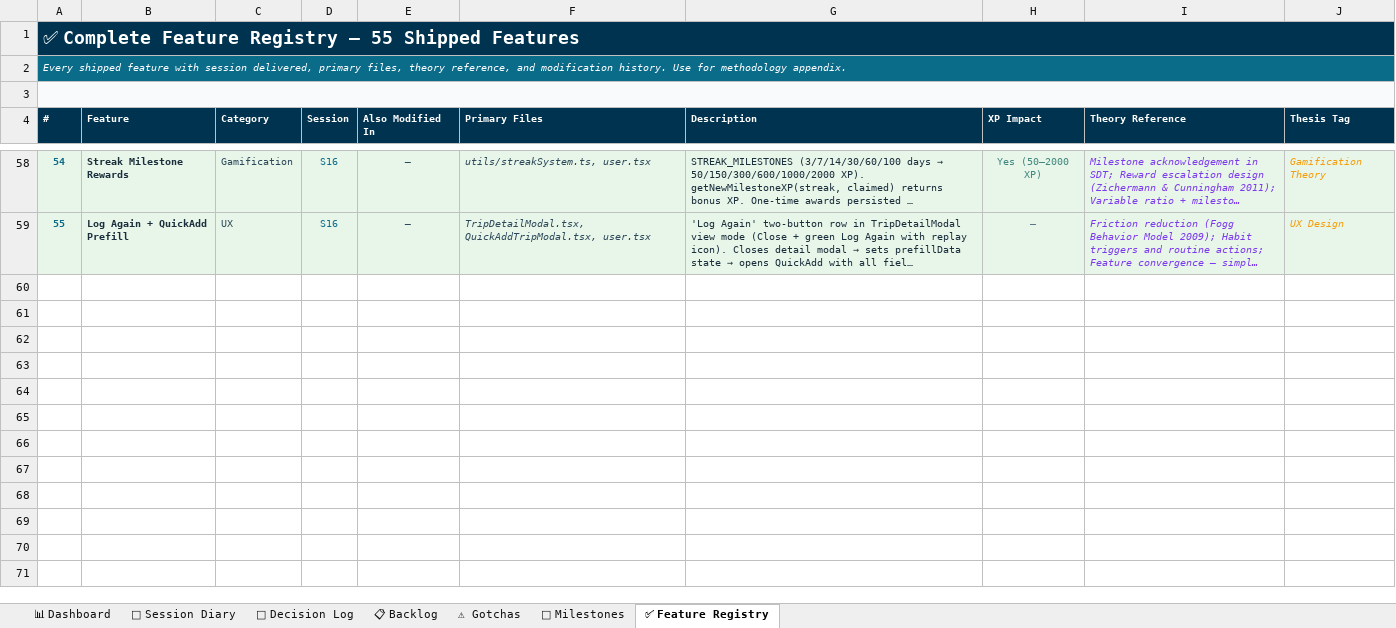
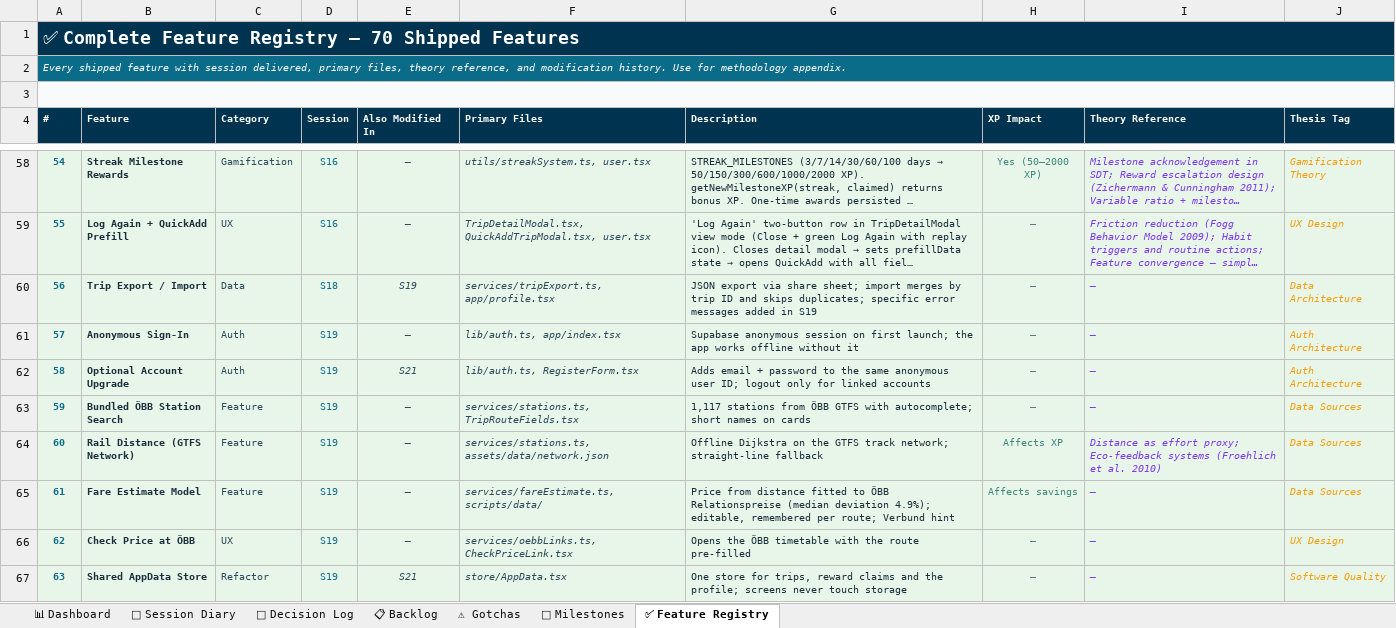
Before and after one commit to HereggerGabriel/KlimaChallenge, an Excel workbook: docs/KlimaChallenge_PM_v5.xlsx, sheet ✅ Feature Registry, drawn as a sheet; only a part is shown, gaps mark what is left out; long unchanged cells end in …; values as stored, in another font and other column widths than the file's, no borders; the diff covers the shown part only; the diff names each change by its address in the sheet, - before the commit and + after, or states it on an @@ line.

```diff
--- a/docs/KlimaChallenge_PM_v5.xlsx (sheet ✅ Feature Registry)
+++ b/docs/KlimaChallenge_PM_v5.xlsx (sheet ✅ Feature Registry)
@@ column A (#) renumbered in row 1 @@
+row 60: 56 | Trip Export / Import | Data | S18 | S19 | services/tripExport.ts, app/profile.tsx | JSON export via share sheet; import merges by trip ID and skips duplicates; specific error messages added in S19 | — | — | Data Architecture
+row 61: 57 | Anonymous Sign-In | Auth | S19 | — | lib/auth.ts, app/index.tsx | Supabase anonymous session on first launch; the app works offline without it | — | — | Auth Architecture
+row 62: 58 | Optional Account Upgrade | Auth | S19 | S21 | lib/auth.ts, RegisterForm.tsx | Adds email + password to the same anonymous user ID; logout only for linked accounts | — | — | Auth Architecture
+row 63: 59 | Bundled ÖBB Station Search | Feature | S19 | — | services/stations.ts, TripRouteFields.tsx | 1,117 stations from ÖBB GTFS with autocomplete; short names on cards | — | — | Data Sources
+row 64: 60 | Rail Distance (GTFS Network) | Feature | S19 | — | services/stations.ts, assets/data/network.json | Offline Dijkstra on the GTFS track network; straight-line fallback | Affects XP | Distance as effort proxy; Eco-feedback systems (Froehlich et al. 2010) | Data Sources
+row 65: 61 | Fare Estimate Model | Feature | S19 | — | services/fareEstimate.ts, scripts/data/ | Price from distance fitted to ÖBB Relationspreise (median deviation 4.9%); editable, remembered per route; Verbund hint | Affects savings | — | Data Sources
+row 66: 62 | Check Price at ÖBB | UX | S19 | — | services/oebbLinks.ts, CheckPriceLink.tsx | Opens the ÖBB timetable with the route pre-filled | — | — | UX Design
+row 67: 63 | Shared AppData Store | Refactor | S19 | S21 | store/AppData.tsx | One store for trips, reward claims and the profile; screens never touch storage | — | — | Software Quality
```
Also changed, not shown: 7 added rows elsewhere in this sheet, sheet 📊 Dashboard, sheet 🎯 Milestones, sheet 📓 Session Diary, sheet 📐 Decision Log, sheet 📋 Backlog.
